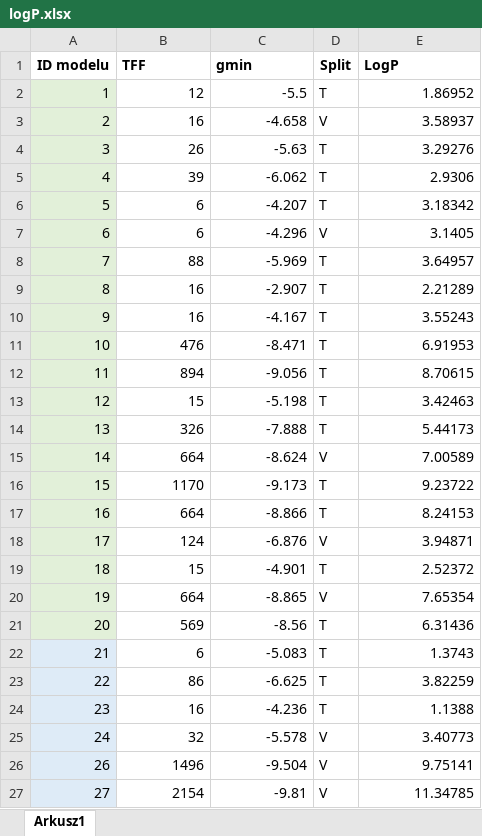
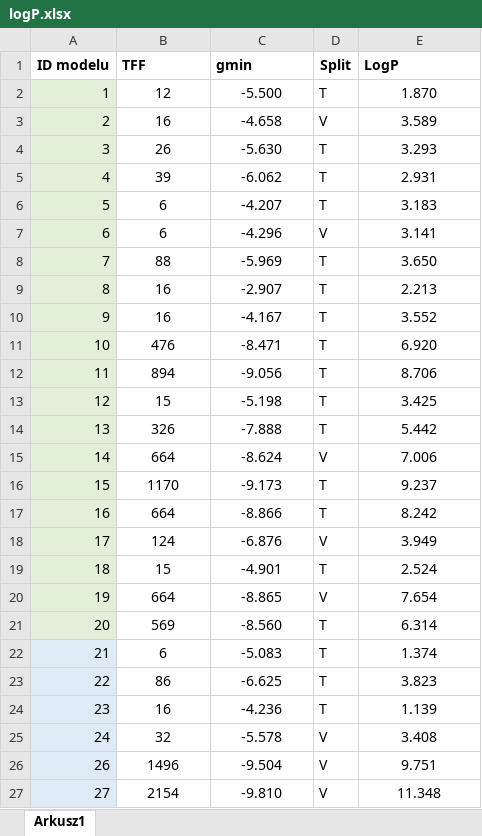
Before and after one commit to mmuff/Promisces-LogP, an Excel workbook: logP.xlsx, sheet Arkusz1, drawn as a sheet; only a part is shown; values as stored, in another font and other column widths than the file's, no borders; the diff covers the shown part only; the diff names each change by its address in the sheet, - before the commit and + after, or states it on an @@ line.

Commit message:
Add files via upload

```diff
--- a/logP.xlsx (sheet Arkusz1)
+++ b/logP.xlsx (sheet Arkusz1)
-B2:C27 alignment: right
+B2:C27 alignment: center
-C2 (gmin): -5.5
+C2 (gmin): -5.500
-E2 (LogP): 1.86952
+E2 (LogP): 1.870
-E2:E27 alignment: right
+E2:E27 alignment: center
-E3 (LogP): 3.58937
+E3 (LogP): 3.589
-C4 (gmin): -5.63
+C4 (gmin): -5.630
-E4 (LogP): 3.29276
+E4 (LogP): 3.293
-E5 (LogP): 2.9306
+E5 (LogP): 2.931
-E6 (LogP): 3.18342
+E6 (LogP): 3.183
-E7 (LogP): 3.1405
+E7 (LogP): 3.141
-E8 (LogP): 3.64957
+E8 (LogP): 3.650
-E9 (LogP): 2.21289
+E9 (LogP): 2.213
-E10 (LogP): 3.55243
+E10 (LogP): 3.552
-E11 (LogP): 6.91953
+E11 (LogP): 6.920
-E12 (LogP): 8.70615
+E12 (LogP): 8.706
-E13 (LogP): 3.42463
+E13 (LogP): 3.425
-E14 (LogP): 5.44173
+E14 (LogP): 5.442
-E15 (LogP): 7.00589
+E15 (LogP): 7.006
-E16 (LogP): 9.23722
+E16 (LogP): 9.237
-E17 (LogP): 8.24153
+E17 (LogP): 8.242
-E18 (LogP): 3.94871
+E18 (LogP): 3.949
-E19 (LogP): 2.52372
+E19 (LogP): 2.524
-E20 (LogP): 7.65354
+E20 (LogP): 7.654
-C21 (gmin): -8.56
+C21 (gmin): -8.560
-E21 (LogP): 6.31436
+E21 (LogP): 6.314
-E22 (LogP): 1.3743
+E22 (LogP): 1.374
-E23 (LogP): 3.82259
+E23 (LogP): 3.823
-E24 (LogP): 1.1388
+E24 (LogP): 1.139
-E25 (LogP): 3.40773
+E25 (LogP): 3.408
-E26 (LogP): 9.75141
+E26 (LogP): 9.751
-C27 (gmin): -9.81
+C27 (gmin): -9.810
-E27 (LogP): 11.34785
+E27 (LogP): 11.348
```
Also changed, not shown: 60 edited cells and cell formats elsewhere in this sheet.
